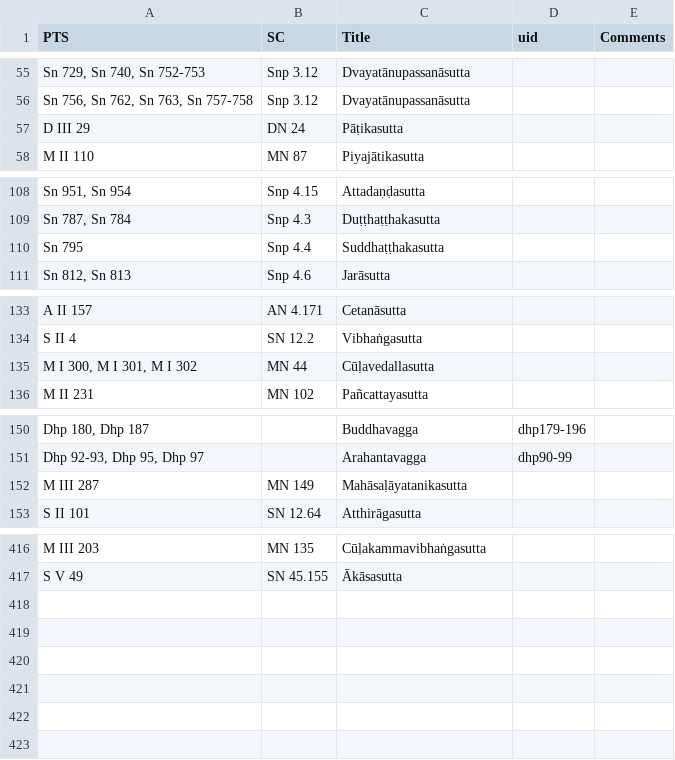
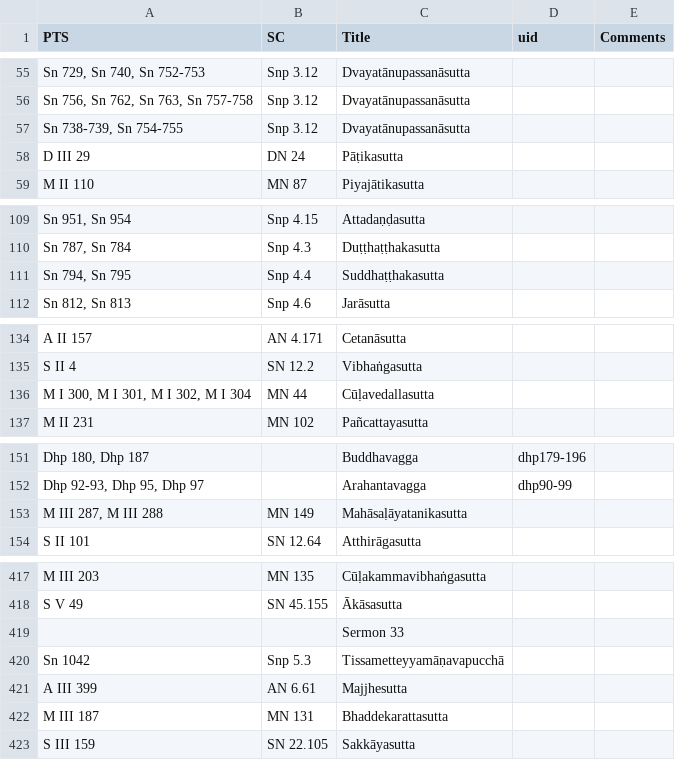
Before and after one commit to seeingthroughthenet/nibbana-the-mind-stilled, a TSV file: helpers/pts_to_sc.tsv, drawn as a sheet; only a part is shown, gaps mark what is left out; the diff covers the shown part only.

Commit message:
refs sermon 33

```diff
--- a/helpers/pts_to_sc.tsv
+++ b/helpers/pts_to_sc.tsv
@@ -56,2 +56,3 @@ Sn 729, Sn 740, Sn 752-753	Snp 3.12	Dvayatānupassanāsutta
 Sn 756, Sn 762, Sn 763, Sn 757-758	Snp 3.12	Dvayatānupassanāsutta		
+Sn 738-739, Sn 754-755	Snp 3.12	Dvayatānupassanāsutta		
 D III 29	DN 24	Pāṭikasutta		
@@ -109,3 +110,3 @@ Sn 951, Sn 954	Snp 4.15	Attadaṇḍasutta
 Sn 787, Sn 784	Snp 4.3	Duṭṭhaṭṭhakasutta		
-Sn 795	Snp 4.4	Suddhaṭṭhakasutta		
+Sn 794, Sn 795	Snp 4.4	Suddhaṭṭhakasutta		
 Sn 812, Sn 813	Snp 4.6	Jarāsutta		
@@ -134,3 +135,3 @@ A II 157	AN 4.171	Cetanāsutta
 S II 4	SN 12.2	Vibhaṅgasutta		
-M I 300, M I 301, M I 302	MN 44	Cūḷavedallasutta		
+M I 300, M I 301, M I 302, M I 304	MN 44	Cūḷavedallasutta		
 M II 231	MN 102	Pañcattayasutta		
@@ -151,3 +152,3 @@ Dhp 180, Dhp 187		Buddhavagga	dhp179-196
 Dhp 92-93, Dhp 95, Dhp 97		Arahantavagga	dhp90-99	
-M III 287	MN 149	Mahāsaḷāyatanikasutta		
+M III 287, M III 288	MN 149	Mahāsaḷāyatanikasutta		
 S II 101	SN 12.64	Atthirāgasutta		
@@ -417 +418,6 @@ M III 203	MN 135	Cūḷakammavibhaṅgasutta
 S V 49	SN 45.155	Ākāsasutta		
+		Sermon 33		
+Sn 1042	Snp 5.3	Tissametteyyamāṇavapucchā		
+A III 399	AN 6.61	Majjhesutta		
+M III 187	MN 131	Bhaddekarattasutta		
+S III 159	SN 22.105	Sakkāyasutta		
```
Also changed, not shown: 1 edited cell elsewhere in this file, 2 other files.
